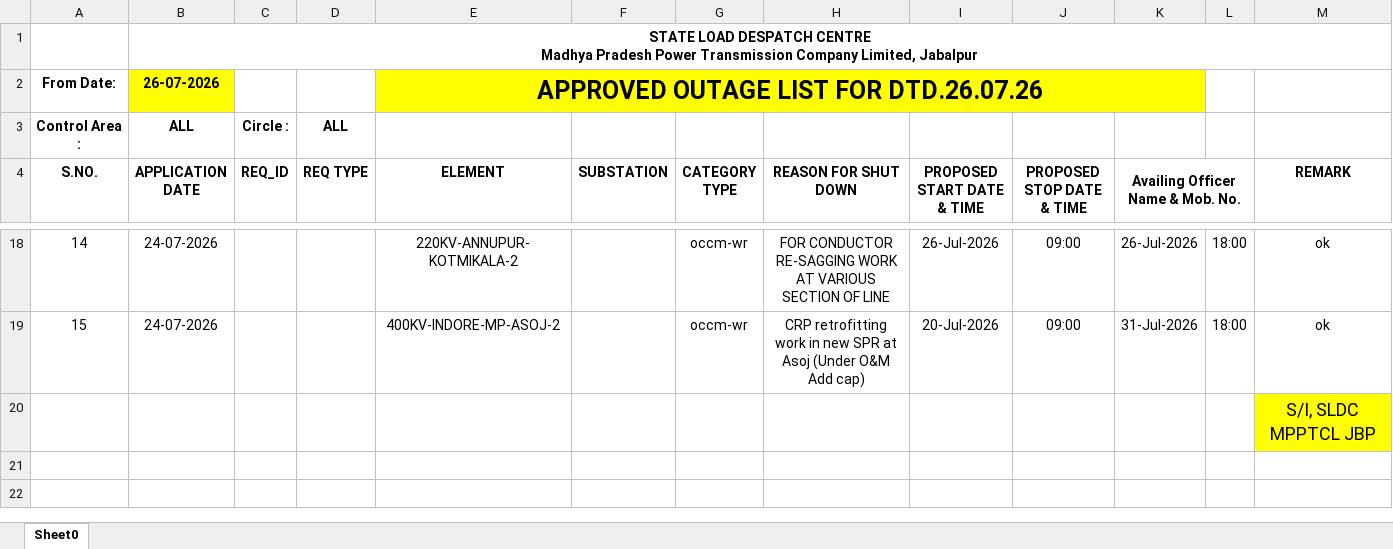
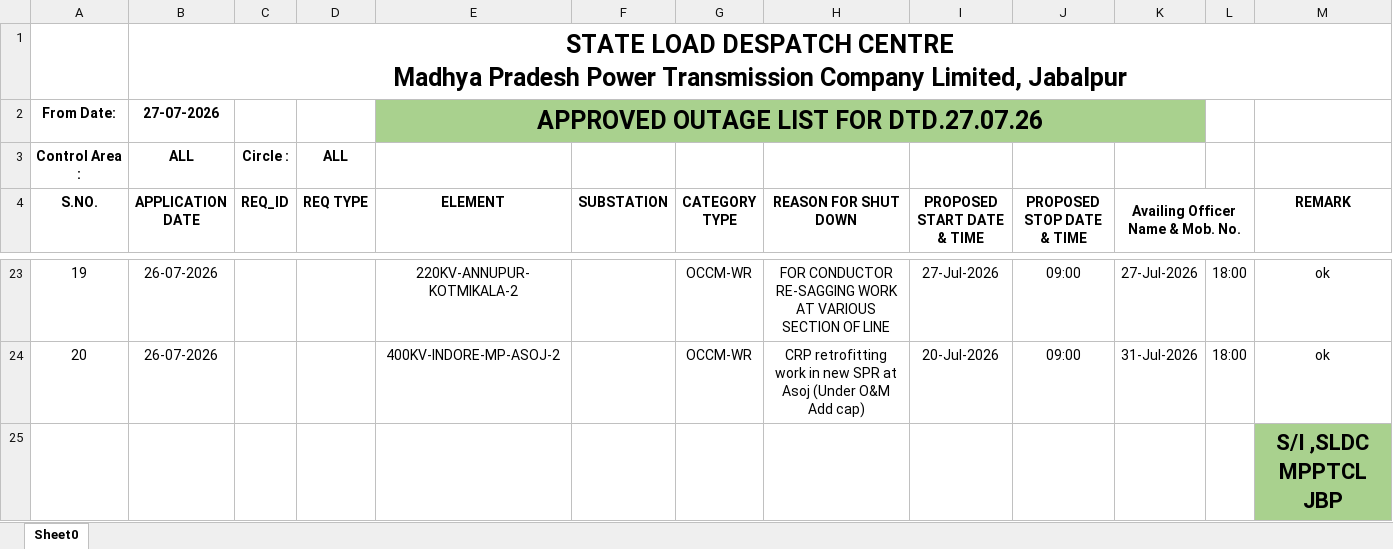
Before and after one commit to SLDCMP/shutdown, an Excel workbook: 1.xlsx, sheet Sheet0, drawn as a sheet; only a part is shown, gaps mark what is left out; values as stored, in another font and other column widths than the file's, no borders; charts and pictures not drawn; addresses are those after the commit; the diff covers the shown part only; the diff names each change by its address in the sheet, - before the commit and + after, or states it on an @@ line.

```diff
--- a/1.xlsx (sheet Sheet0)
+++ b/1.xlsx (sheet Sheet0)
@@ B1 text size: larger @@
-B2 (APPLICATION DATE): 26-07-2026
+B2 (APPLICATION DATE): 27-07-2026
-B2 fill: #FFFF00
+B2 fill: none
-E2 (ELEMENT): APPROVED OUTAGE LIST FOR DTD.26.07.26
+E2 (ELEMENT): APPROVED OUTAGE LIST FOR DTD.27.07.26
-E2:K2 fill: #FFFF00
+E2:K2 fill: #A9D18E
@@ column A (S.NO.) renumbered between rows 5 and 24 @@
-B23:B24 (APPLICATION DATE): 24-07-2026
+B23:B24 (APPLICATION DATE): 26-07-2026
-G23:G24 (CATEGORY TYPE): occm-wr
+G23:G24 (CATEGORY TYPE): OCCM-WR
-I23 (PROPOSED START DATE & TIME): 26-Jul-2026
+I23 (PROPOSED START DATE & TIME): 27-Jul-2026
-K23 (Availing Officer Name & Mob. No.): 26-Jul-2026
+K23 (Availing Officer Name & Mob. No.): 27-Jul-2026
-M25 (REMARK): S/I, SLDC MPPTCL JBP
+M25 (REMARK): S/I ,SLDC MPPTCL JBP
@@ M25 fill: #FFFF00 → #A9D18E, bold: off → on, text size: larger @@
```
Also changed, not shown: 10 added rows, 5 removed rows and 21 edited cells elsewhere in this sheet, charts or pictures.
